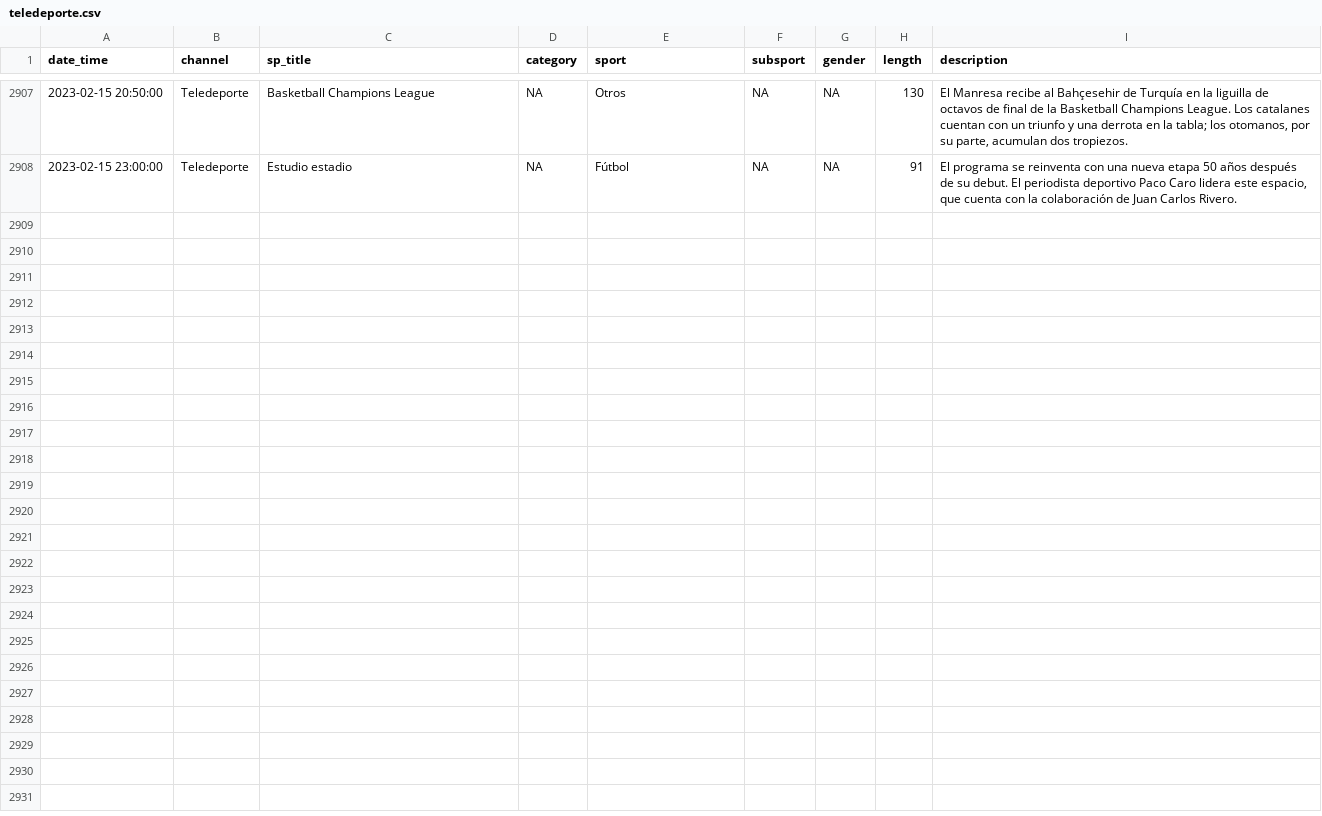
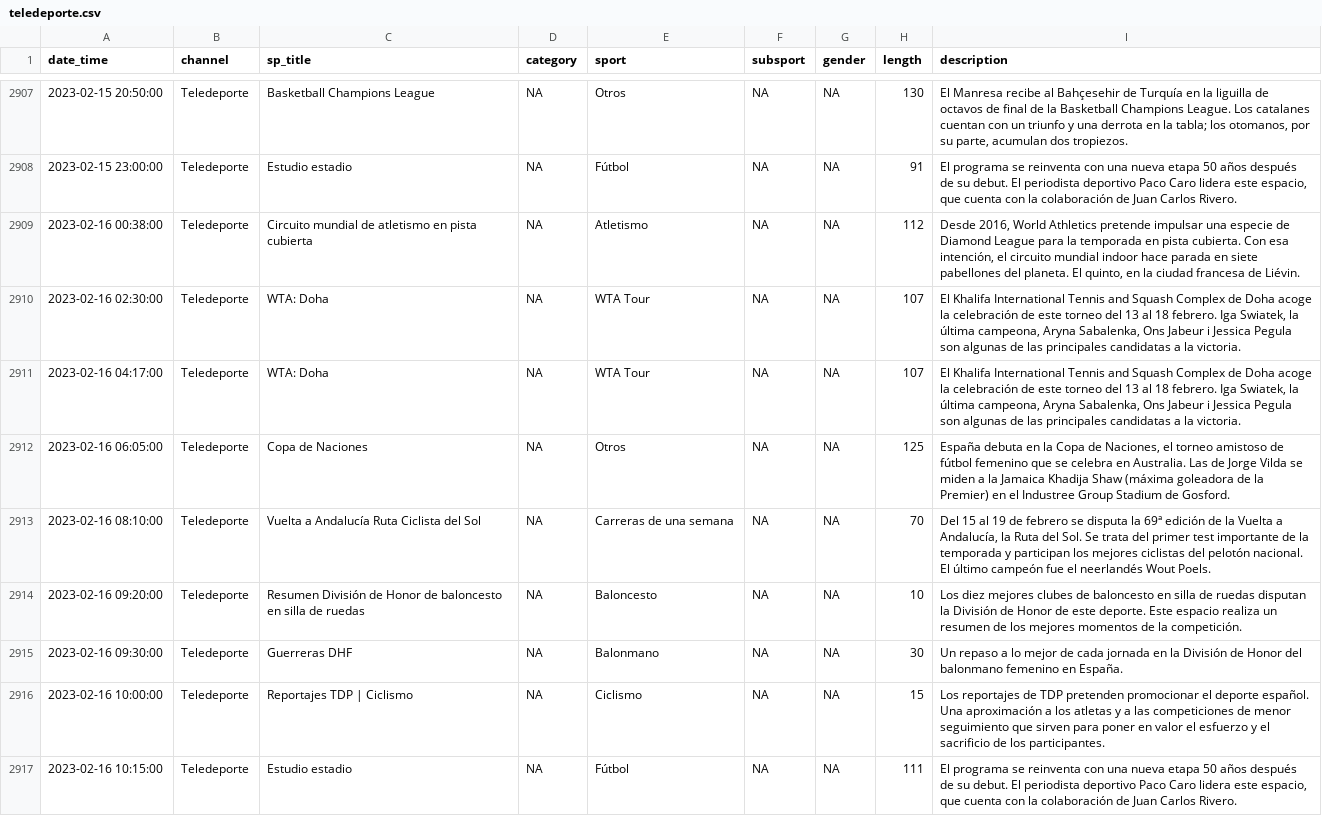
Before and after one commit to GuilleDiaz7/Automatic-Web-Scraping-of-Teledeporte, a CSV file: data/teledeporte.csv, drawn as a sheet; only a part is shown, gaps mark what is left out; the diff covers the shown part only; the diff names each change by its address in the sheet, - before the commit and + after, or states it on an @@ line.

```diff
--- a/data/teledeporte.csv
+++ b/data/teledeporte.csv
+row 2909: 2023-02-16 00:38:00 | Teledeporte | Circuito mundial de atletismo en pista cubierta | NA | Atletismo | NA | NA | 112 | Desde 2016, World Athletics pretende impulsar una especie de Diamond League para la temporada en pista cubierta. Con esa intención, el circuito mundial indoor hace parada en siete pabellones del planeta. El quinto, en la ciudad francesa de Liévin.
+row 2910: 2023-02-16 02:30:00 | Teledeporte | WTA: Doha | NA | WTA Tour | NA | NA | 107 | El Khalifa International Tennis and Squash Complex de Doha acoge la celebración de este torneo del 13 al 18 febrero. Iga Swiatek, la última campeona, Aryna Sabalenka, Ons Jabeur i Jessica Pegula son algunas de las principales candidatas a la victoria.
+row 2911: 2023-02-16 04:17:00 | Teledeporte | WTA: Doha | NA | WTA Tour | NA | NA | 107 | El Khalifa International Tennis and Squash Complex de Doha acoge la celebración de este torneo del 13 al 18 febrero. Iga Swiatek, la última campeona, Aryna Sabalenka, Ons Jabeur i Jessica Pegula son algunas de las principales candidatas a la victoria.
+row 2912: 2023-02-16 06:05:00 | Teledeporte | Copa de Naciones | NA | Otros | NA | NA | 125 | España debuta en la Copa de Naciones, el torneo amistoso de fútbol femenino que se celebra en Australia. Las de Jorge Vilda se miden a la Jamaica Khadija Shaw (máxima goleadora de la Premier) en el Industree Group Stadium de Gosford.
+row 2913: 2023-02-16 08:10:00 | Teledeporte | Vuelta a Andalucía Ruta Ciclista del Sol | NA | Carreras de una semana | NA | NA | 70 | Del 15 al 19 de febrero se disputa la 69ª edición de la Vuelta a Andalucía, la Ruta del Sol. Se trata del primer test importante de la temporada y participan los mejores ciclistas del pelotón nacional. El último campeón fue el neerlandés Wout Poels.
+row 2914: 2023-02-16 09:20:00 | Teledeporte | Resumen División de Honor de baloncesto en silla de ruedas | NA | Baloncesto | NA | NA | 10 | Los diez mejores clubes de baloncesto en silla de ruedas disputan la División de Honor de este deporte. Este espacio realiza un resumen de los mejores momentos de la competición.
+row 2915: 2023-02-16 09:30:00 | Teledeporte | Guerreras DHF | NA | Balonmano | NA | NA | 30 | Un repaso a lo mejor de cada jornada en la División de Honor del balonmano femenino en España.
+row 2916: 2023-02-16 10:00:00 | Teledeporte | Reportajes TDP | Ciclismo | NA | Ciclismo | NA | NA | 15 | Los reportajes de TDP pretenden promocionar el deporte español. Una aproximación a los atletas y a las competiciones de menor seguimiento que sirven para poner en valor el esfuerzo y el sacrificio de los participantes.
+row 2917: 2023-02-16 10:15:00 | Teledeporte | Estudio estadio | NA | Fútbol | NA | NA | 111 | El programa se reinventa con una nueva etapa 50 años después de su debut. El periodista deportivo Paco Caro lidera este espacio, que cuenta con la colaboración de Juan Carlos Rivero.
```
Also changed, not shown: 9 added rows elsewhere in this file.
